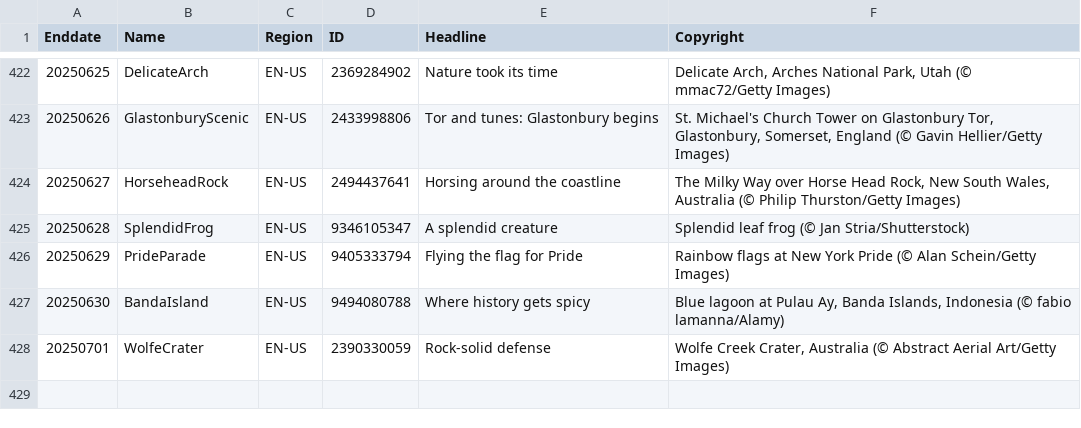
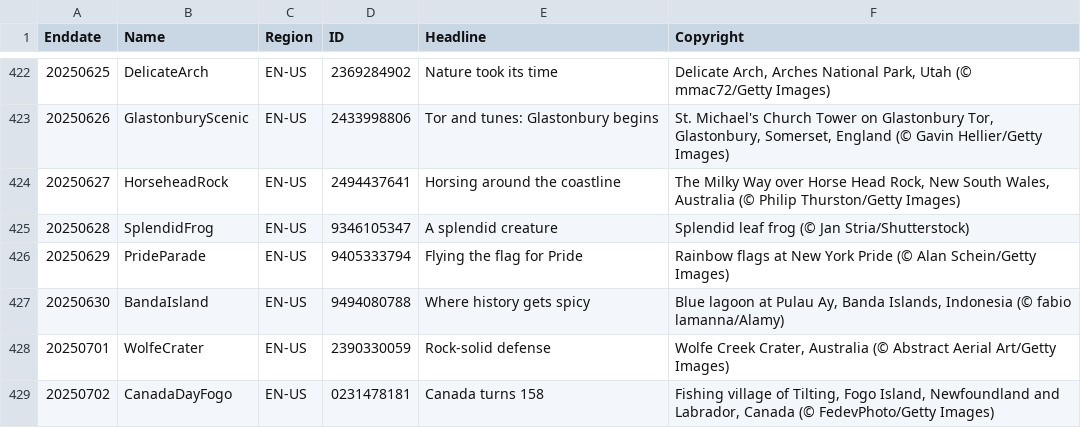
Before and after one commit to taumasyang/imageArchive, a CSV file: metadata/EN-US.csv, drawn as a sheet; only a part is shown, gaps mark what is left out; the diff names each change by its address in the sheet, - before the commit and + after, or states it on an @@ line.

```diff
--- a/metadata/EN-US.csv
+++ b/metadata/EN-US.csv
+row 429: 20250702 | CanadaDayFogo | EN-US | 0231478181 | Canada turns 158 | Fishing village of Tilting, Fogo Island, Newfoundland and Labrador, Canada (© FedevPhoto/Getty Images)
```
Also changed, not shown: metadata/DE-DE.csv, metadata/ES-ES.csv, 11 other files.
